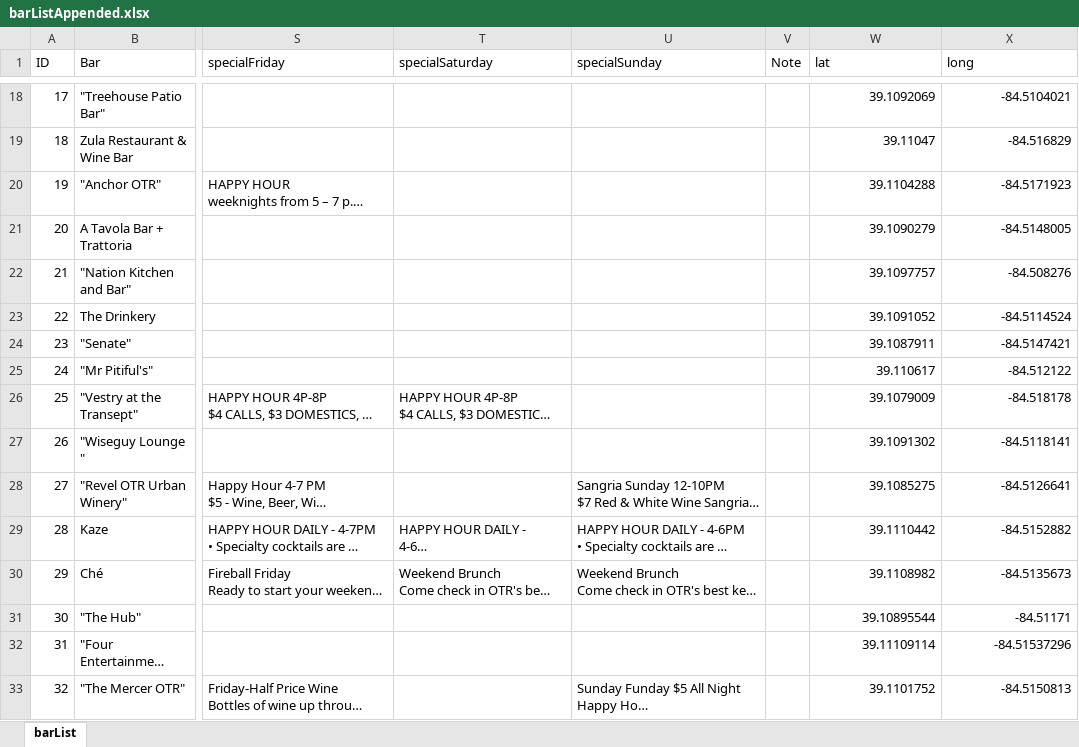
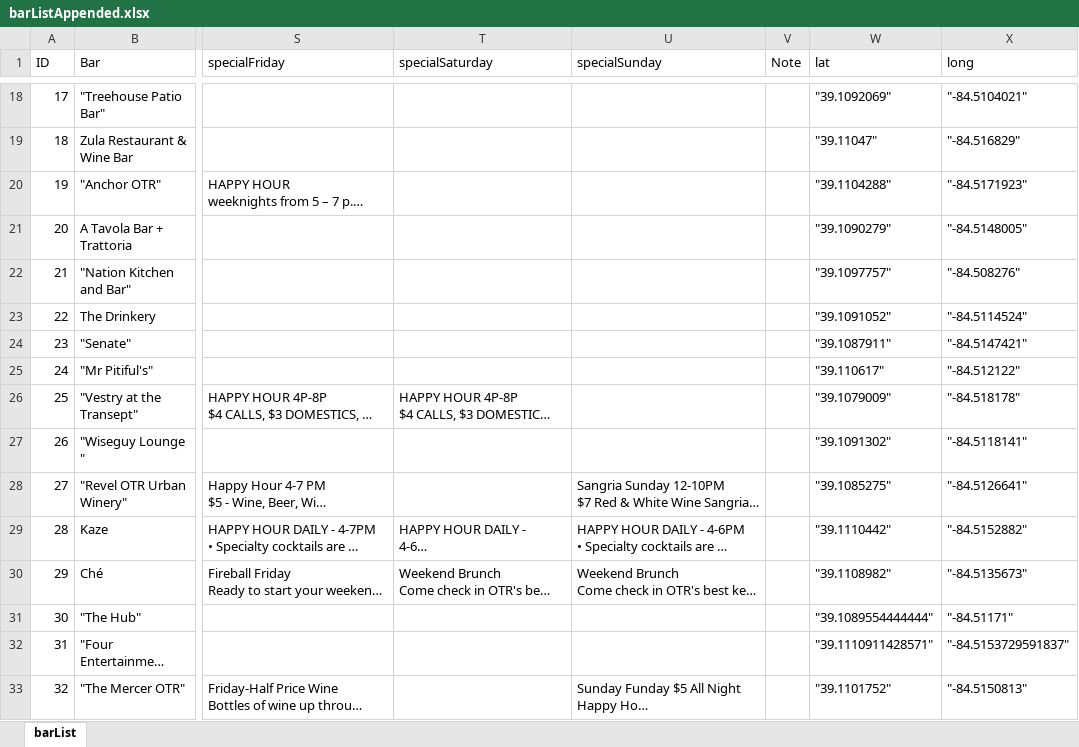
Before and after one commit to heathblandford/happy-hours, an Excel workbook: barListAppended.xlsx, sheet barList, drawn as a sheet; only a part is shown, gaps mark what is left out; long unchanged cells end in …; values as stored, in another font and other column widths than the file's, no borders; the diff covers the shown part only; the diff names each change by its address in the sheet, - before the commit and + after, or states it on an @@ line.

```diff
--- a/barListAppended.xlsx (sheet barList)
+++ b/barListAppended.xlsx (sheet barList)
-W18 (lat): 39.1092069
+W18 (lat): "39.1092069"
-X18 (long): -84.5104021
+X18 (long): "-84.5104021"
-W19 (lat): 39.11047
+W19 (lat): "39.11047"
-X19 (long): -84.516829
+X19 (long): "-84.516829"
-W20 (lat): 39.1104288
+W20 (lat): "39.1104288"
-X20 (long): -84.5171923
+X20 (long): "-84.5171923"
-W21 (lat): 39.1090279
+W21 (lat): "39.1090279"
-X21 (long): -84.5148005
+X21 (long): "-84.5148005"
-W22 (lat): 39.1097757
+W22 (lat): "39.1097757"
-X22 (long): -84.508276
+X22 (long): "-84.508276"
-W23 (lat): 39.1091052
+W23 (lat): "39.1091052"
-X23 (long): -84.5114524
+X23 (long): "-84.5114524"
-W24 (lat): 39.1087911
+W24 (lat): "39.1087911"
-X24 (long): -84.5147421
+X24 (long): "-84.5147421"
-W25 (lat): 39.110617
+W25 (lat): "39.110617"
-X25 (long): -84.512122
+X25 (long): "-84.512122"
-W26 (lat): 39.1079009
+W26 (lat): "39.1079009"
-X26 (long): -84.518178
+X26 (long): "-84.518178"
-W27 (lat): 39.1091302
+W27 (lat): "39.1091302"
-X27 (long): -84.5118141
+X27 (long): "-84.5118141"
-W28 (lat): 39.1085275
+W28 (lat): "39.1085275"
-X28 (long): -84.5126641
+X28 (long): "-84.5126641"
-W29 (lat): 39.1110442
+W29 (lat): "39.1110442"
-X29 (long): -84.5152882
+X29 (long): "-84.5152882"
-W30 (lat): 39.1108982
+W30 (lat): "39.1108982"
-X30 (long): -84.5135673
+X30 (long): "-84.5135673"
-W31 (lat): 39.10895544
+W31 (lat): "39.1089554444444"
-X31 (long): -84.51171
+X31 (long): "-84.51171"
-W32 (lat): 39.11109114
+W32 (lat): "39.1110911428571"
-X32 (long): -84.51537296
+X32 (long): "-84.5153729591837"
-W33 (lat): 39.1101752
+W33 (lat): "39.1101752"
-X33 (long): -84.5150813
+X33 (long): "-84.5150813"
```
Also changed, not shown: 150 edited cells elsewhere in this sheet, 11 other files.
